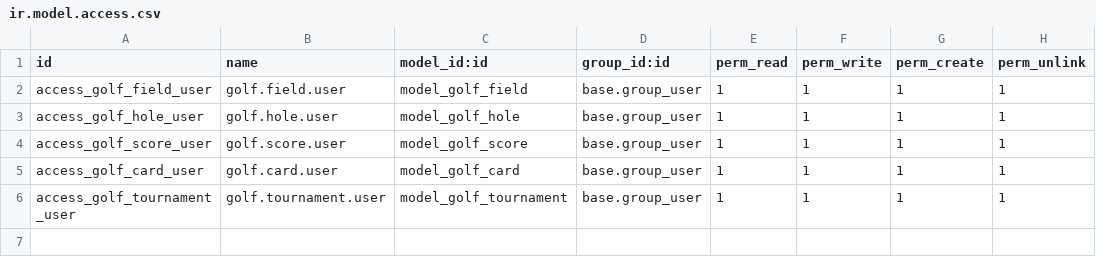
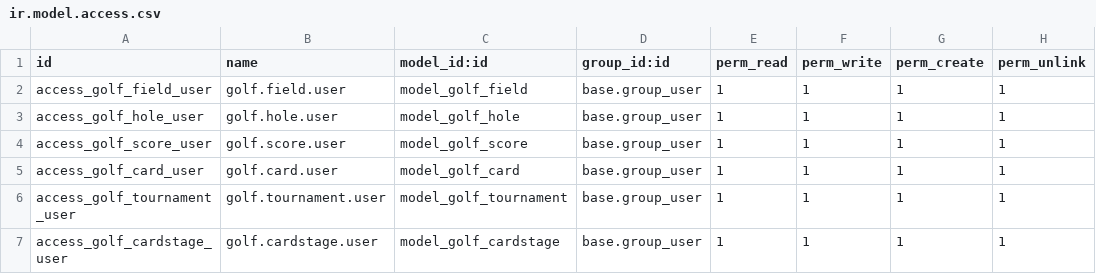
Before and after one commit to bartacruz/golf, a CSV file: security/ir.model.access.csv, drawn as a sheet.

```diff
--- a/security/ir.model.access.csv
+++ b/security/ir.model.access.csv
@@ -6 +6,2 @@ access_golf_card_user,golf.card.user,model_golf_card,base.group_user,1,1,1,1
 access_golf_tournament_user,golf.tournament.user,model_golf_tournament,base.group_user,1,1,1,1
+access_golf_cardstage_user,golf.cardstage.user,model_golf_cardstage,base.group_user,1,1,1,1
```
Also changed, not shown: 4 other files.
